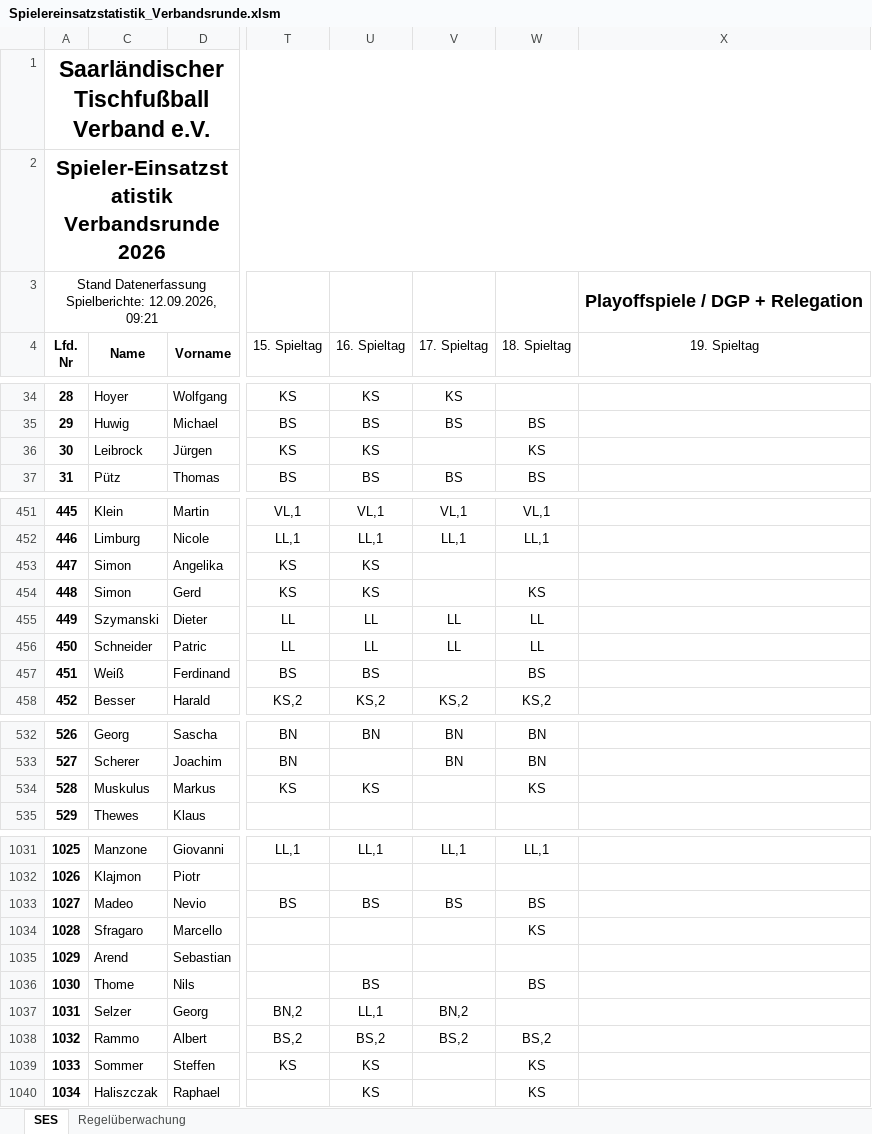
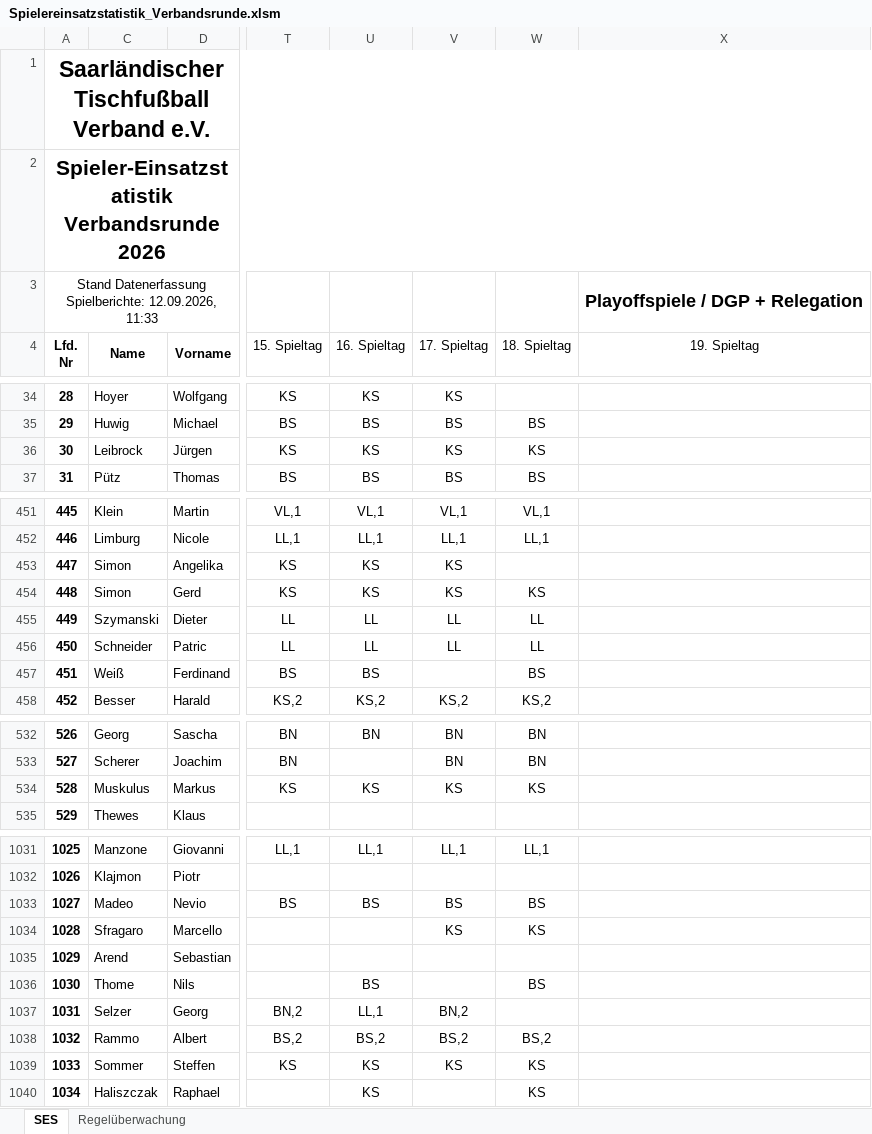
Before and after one commit to Deutscher-Tischfussballbund/stfv-docs, an Excel workbook: assets/statistiken/Spielereinsatzstatistik_Verbandsrunde.xlsm, sheet SES, drawn as a sheet; only a part is shown, gaps mark what is left out; values as stored, in another font and other column widths than the file's, no borders; charts and pictures and conditional formats not drawn; the diff covers the shown part only; the diff names each change by its address in the sheet, - before the commit and + after, or states it on an @@ line.

```diff
--- a/assets/statistiken/Spielereinsatzstatistik_Verbandsrunde.xlsm (sheet SES)
+++ b/assets/statistiken/Spielereinsatzstatistik_Verbandsrunde.xlsm (sheet SES)
-A3: …Spielberichte: 12.09.2026, 09:21
+A3: …Spielberichte: 12.09.2026, 11:33
-V36: (empty)
+V36: KS
-V453:V454: (empty)
+V453:V454: KS
-V534: (empty)
+V534: KS
-V1034: (empty)
+V1034: KS
-V1039: (empty)
+V1039: KS
```
Also changed, not shown: 7 edited cells elsewhere in this sheet, assets/statistiken/Spielereinsatzstatistik_Pokal.xlsm, 3 other files.
